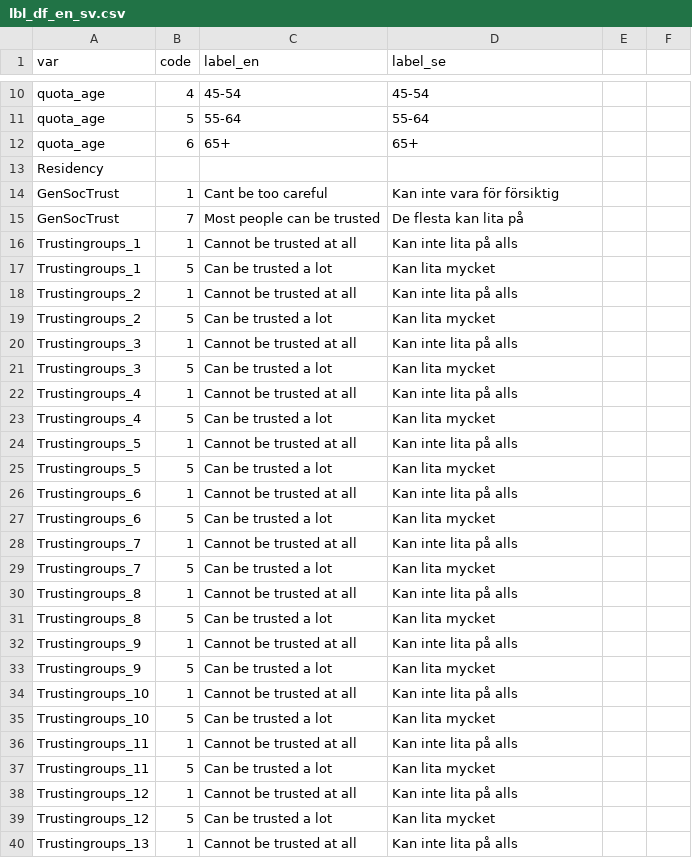
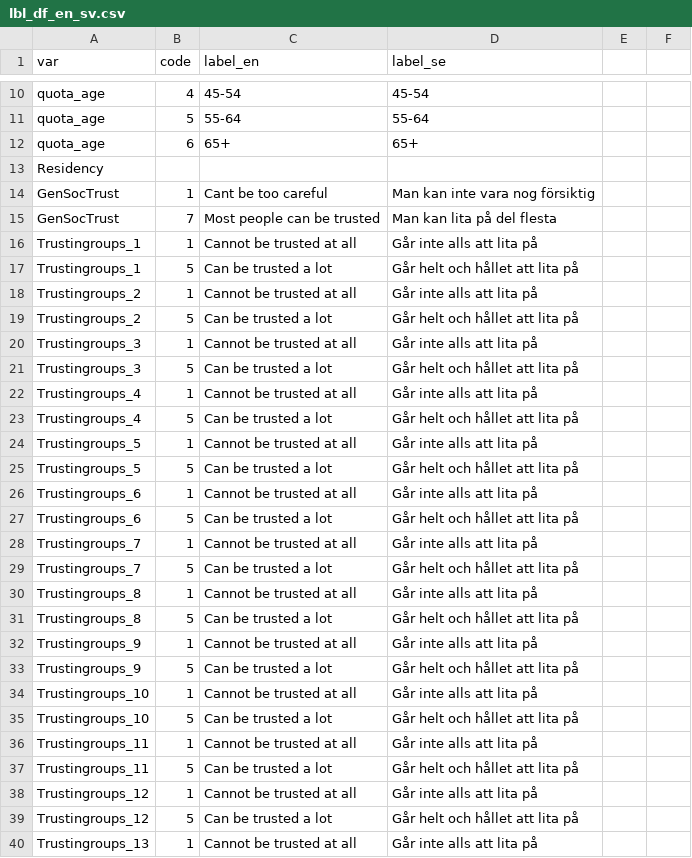
Before and after one commit to lu-unevil/WintonReport, a CSV file: data/lbl_df_en_sv.csv, drawn as a sheet; only a part is shown, gaps mark what is left out; the diff covers the shown part only.

Commit message:
modifed swedish text in label file

```diff
--- a/data/lbl_df_en_sv.csv
+++ b/data/lbl_df_en_sv.csv
@@ -13,28 +13,28 @@ quota_age,6,65+,65+
 Residency,,,
-GenSocTrust,1,Cant be too careful,Kan inte vara för försiktig
-GenSocTrust,7,Most people can be trusted,De flesta kan lita på
-Trustingroups_1,1,Cannot be trusted at all,Kan inte lita på alls
-Trustingroups_1,5,Can be trusted a lot,Kan lita mycket
-Trustingroups_2,1,Cannot be trusted at all,Kan inte lita på alls
-Trustingroups_2,5,Can be trusted a lot,Kan lita mycket
-Trustingroups_3,1,Cannot be trusted at all,Kan inte lita på alls
-Trustingroups_3,5,Can be trusted a lot,Kan lita mycket
-Trustingroups_4,1,Cannot be trusted at all,Kan inte lita på alls
-Trustingroups_4,5,Can be trusted a lot,Kan lita mycket
-Trustingroups_5,1,Cannot be trusted at all,Kan inte lita på alls
-Trustingroups_5,5,Can be trusted a lot,Kan lita mycket
-Trustingroups_6,1,Cannot be trusted at all,Kan inte lita på alls
-Trustingroups_6,5,Can be trusted a lot,Kan lita mycket
-Trustingroups_7,1,Cannot be trusted at all,Kan inte lita på alls
-Trustingroups_7,5,Can be trusted a lot,Kan lita mycket
-Trustingroups_8,1,Cannot be trusted at all,Kan inte lita på alls
-Trustingroups_8,5,Can be trusted a lot,Kan lita mycket
-Trustingroups_9,1,Cannot be trusted at all,Kan inte lita på alls
-Trustingroups_9,5,Can be trusted a lot,Kan lita mycket
-Trustingroups_10,1,Cannot be trusted at all,Kan inte lita på alls
-Trustingroups_10,5,Can be trusted a lot,Kan lita mycket
-Trustingroups_11,1,Cannot be trusted at all,Kan inte lita på alls
-Trustingroups_11,5,Can be trusted a lot,Kan lita mycket
-Trustingroups_12,1,Cannot be trusted at all,Kan inte lita på alls
-Trustingroups_12,5,Can be trusted a lot,Kan lita mycket
-Trustingroups_13,1,Cannot be trusted at all,Kan inte lita på alls
+GenSocTrust,1,Cant be too careful,Man kan inte vara nog försiktig
+GenSocTrust,7,Most people can be trusted,Man kan lita på del flesta
+Trustingroups_1,1,Cannot be trusted at all,Går inte alls att lita på
+Trustingroups_1,5,Can be trusted a lot,Går helt och hållet att lita på
+Trustingroups_2,1,Cannot be trusted at all,Går inte alls att lita på
+Trustingroups_2,5,Can be trusted a lot,Går helt och hållet att lita på
+Trustingroups_3,1,Cannot be trusted at all,Går inte alls att lita på
+Trustingroups_3,5,Can be trusted a lot,Går helt och hållet att lita på
+Trustingroups_4,1,Cannot be trusted at all,Går inte alls att lita på
+Trustingroups_4,5,Can be trusted a lot,Går helt och hållet att lita på
+Trustingroups_5,1,Cannot be trusted at all,Går inte alls att lita på
+Trustingroups_5,5,Can be trusted a lot,Går helt och hållet att lita på
+Trustingroups_6,1,Cannot be trusted at all,Går inte alls att lita på
+Trustingroups_6,5,Can be trusted a lot,Går helt och hållet att lita på
+Trustingroups_7,1,Cannot be trusted at all,Går inte alls att lita på
+Trustingroups_7,5,Can be trusted a lot,Går helt och hållet att lita på
+Trustingroups_8,1,Cannot be trusted at all,Går inte alls att lita på
+Trustingroups_8,5,Can be trusted a lot,Går helt och hållet att lita på
+Trustingroups_9,1,Cannot be trusted at all,Går inte alls att lita på
+Trustingroups_9,5,Can be trusted a lot,Går helt och hållet att lita på
+Trustingroups_10,1,Cannot be trusted at all,Går inte alls att lita på
+Trustingroups_10,5,Can be trusted a lot,Går helt och hållet att lita på
+Trustingroups_11,1,Cannot be trusted at all,Går inte alls att lita på
+Trustingroups_11,5,Can be trusted a lot,Går helt och hållet att lita på
+Trustingroups_12,1,Cannot be trusted at all,Går inte alls att lita på
+Trustingroups_12,5,Can be trusted a lot,Går helt och hållet att lita på
+Trustingroups_13,1,Cannot be trusted at all,Går inte alls att lita på
```
Also changed, not shown: 144 edited cells elsewhere in this file.
